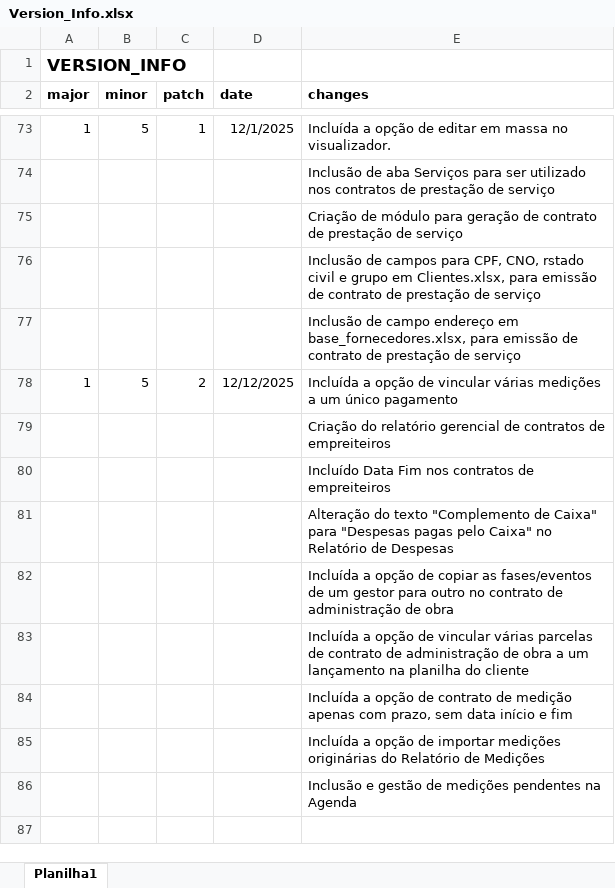
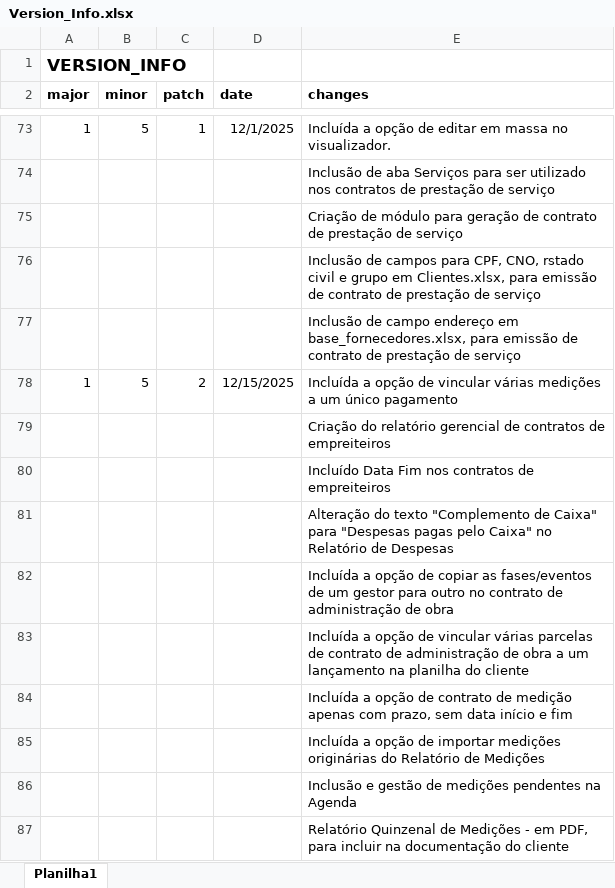
Before and after one commit to Emgalves/Sistema-Financeiro, an Excel workbook: Version_Info.xlsx, sheet Planilha1, drawn as a sheet; only a part is shown, gaps mark what is left out; values as stored, in another font and other column widths than the file's, no borders; the diff names each change by its address in the sheet, - before the commit and + after, or states it on an @@ line.

Commit message:
Update Version_Info.xlsx

```diff
--- a/Version_Info.xlsx (sheet Planilha1)
+++ b/Version_Info.xlsx (sheet Planilha1)
-D78 (date): 12/12/2025
+D78 (date): 12/15/2025
+row 87:  |  |  |  | Relatório Quinzenal de Medições - em PDF, para incluir na documentação do cliente
```
